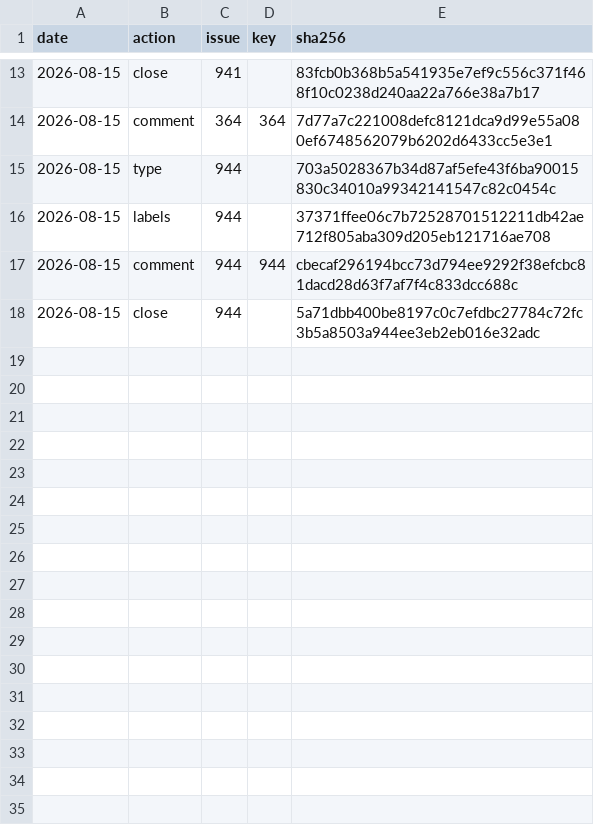
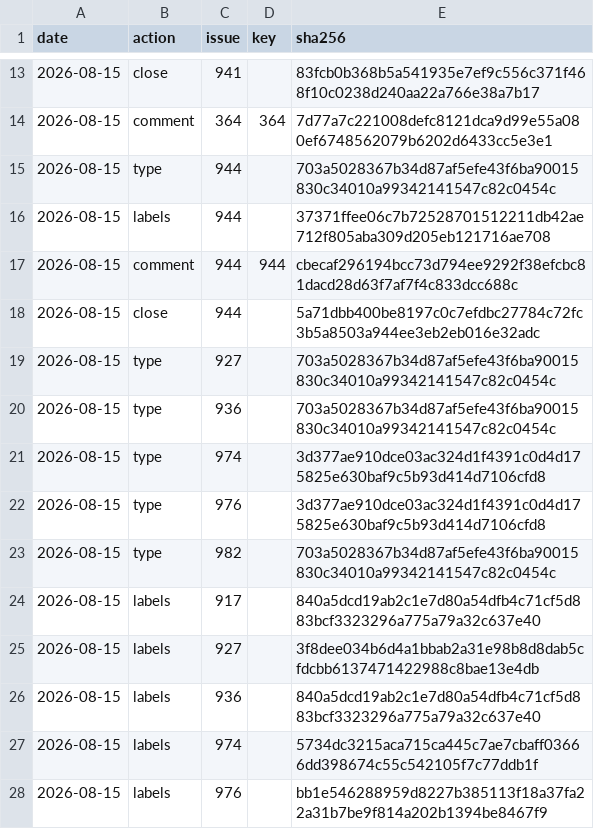
Before and after one commit to d-torrance/M2, a TSV file: bug-triage/approved.tsv, drawn as a sheet; only a part is shown, gaps mark what is left out; the diff names each change by its address in the sheet, - before the commit and + after, or states it on an @@ line.

```diff
--- a/bug-triage/approved.tsv
+++ b/bug-triage/approved.tsv
+row 19: 2026-08-15 | type | 927 |  | 703a5028367b34d87af5efe43f6ba90015830c34010a99342141547c82c0454c
+row 20: 2026-08-15 | type | 936 |  | 703a5028367b34d87af5efe43f6ba90015830c34010a99342141547c82c0454c
+row 21: 2026-08-15 | type | 974 |  | 3d377ae910dce03ac324d1f4391c0d4d175825e630baf9c5b93d414d7106cfd8
+row 22: 2026-08-15 | type | 976 |  | 3d377ae910dce03ac324d1f4391c0d4d175825e630baf9c5b93d414d7106cfd8
+row 23: 2026-08-15 | type | 982 |  | 703a5028367b34d87af5efe43f6ba90015830c34010a99342141547c82c0454c
+row 24: 2026-08-15 | labels | 917 |  | 840a5dcd19ab2c1e7d80a54dfb4c71cf5d883bcf3323296a775a79a32c637e40
+row 25: 2026-08-15 | labels | 927 |  | 3f8dee034b6d4a1bbab2a31e98b8d8dab5cfdcbb6137471422988c8bae13e4db
+row 26: 2026-08-15 | labels | 936 |  | 840a5dcd19ab2c1e7d80a54dfb4c71cf5d883bcf3323296a775a79a32c637e40
+row 27: 2026-08-15 | labels | 974 |  | 5734dc3215aca715ca445c7ae7cbaff03666dd398674c55c542105f7c77ddb1f
+row 28: 2026-08-15 | labels | 976 |  | bb1e546288959d8227b385113f18a37fa22a31b7be9f814a202b1394be8467f9
```
Also changed, not shown: bug-triage/issues.tsv, 1 other file.
